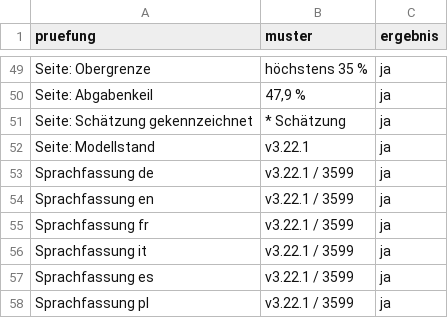
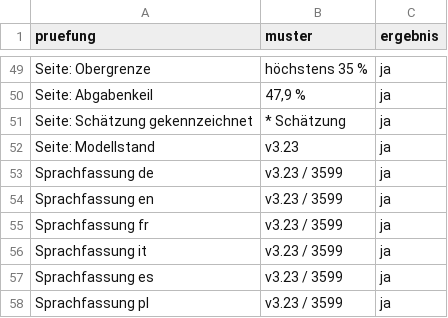
Before and after one commit to archicrowd/2828, a CSV file: daten/aggregate/konzept_pruefung.csv, drawn as a sheet; only a part is shown, gaps mark what is left out.

```diff
--- a/daten/aggregate/konzept_pruefung.csv
+++ b/daten/aggregate/konzept_pruefung.csv
@@ -51,8 +51,8 @@ Seite: Abgabenkeil,"47,9 %",ja
 Seite: Schätzung gekennzeichnet,* Schätzung,ja
-Seite: Modellstand,v3.22.1,ja
-Sprachfassung de,v3.22.1 / 3599,ja
-Sprachfassung en,v3.22.1 / 3599,ja
-Sprachfassung fr,v3.22.1 / 3599,ja
-Sprachfassung it,v3.22.1 / 3599,ja
-Sprachfassung es,v3.22.1 / 3599,ja
-Sprachfassung pl,v3.22.1 / 3599,ja
+Seite: Modellstand,v3.23,ja
+Sprachfassung de,v3.23 / 3599,ja
+Sprachfassung en,v3.23 / 3599,ja
+Sprachfassung fr,v3.23 / 3599,ja
+Sprachfassung it,v3.23 / 3599,ja
+Sprachfassung es,v3.23 / 3599,ja
+Sprachfassung pl,v3.23 / 3599,ja
```
Also changed, not shown: projekt/bausteine.csv, 27 other files.
